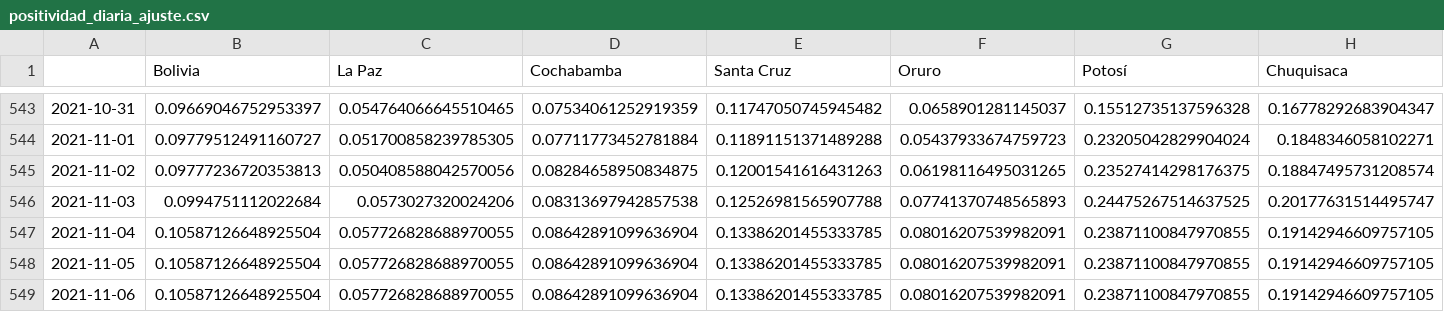
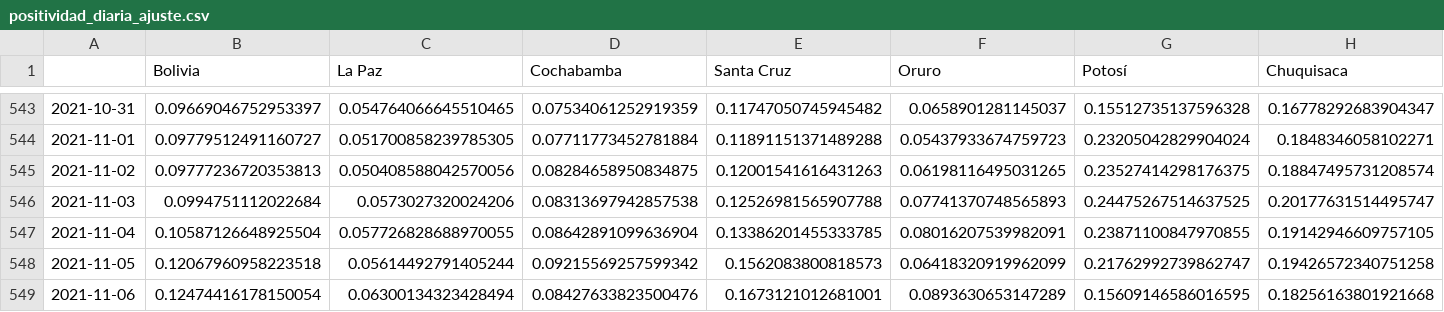
Before and after one commit to dquintani/covid, a CSV file: positividad_diaria_ajuste.csv, drawn as a sheet; only a part is shown, gaps mark what is left out; the diff covers the shown part only; the diff names each change by its address in the sheet, - before the commit and + after, or states it on an @@ line.

```diff
--- a/positividad_diaria_ajuste.csv
+++ b/positividad_diaria_ajuste.csv
-B548 (Bolivia): 0.10587126648925504
+B548 (Bolivia): 0.12067960958223518
-C548 (La Paz): 0.057726828688970055
+C548 (La Paz): 0.05614492791405244
-D548 (Cochabamba): 0.08642891099636904
+D548 (Cochabamba): 0.09215569257599342
-E548 (Santa Cruz): 0.13386201455333785
+E548 (Santa Cruz): 0.1562083800818573
-F548 (Oruro): 0.08016207539982091
+F548 (Oruro): 0.06418320919962099
-G548 (Potosí): 0.23871100847970855
+G548 (Potosí): 0.21762992739862747
-H548 (Chuquisaca): 0.19142946609757105
+H548 (Chuquisaca): 0.19426572340751258
-B549 (Bolivia): 0.10587126648925504
+B549 (Bolivia): 0.12474416178150054
-C549 (La Paz): 0.057726828688970055
+C549 (La Paz): 0.06300134323428494
-D549 (Cochabamba): 0.08642891099636904
+D549 (Cochabamba): 0.08427633823500476
-E549 (Santa Cruz): 0.13386201455333785
+E549 (Santa Cruz): 0.1673121012681001
-F549 (Oruro): 0.08016207539982091
+F549 (Oruro): 0.0893630653147289
-G549 (Potosí): 0.23871100847970855
+G549 (Potosí): 0.15609146586016595
-H549 (Chuquisaca): 0.19142946609757105
+H549 (Chuquisaca): 0.18256163801921668
```
Also changed, not shown: 6 edited cells elsewhere in this file, descartados_acumulados.csv, positividad_diaria_raw.csv, 8 other files.
